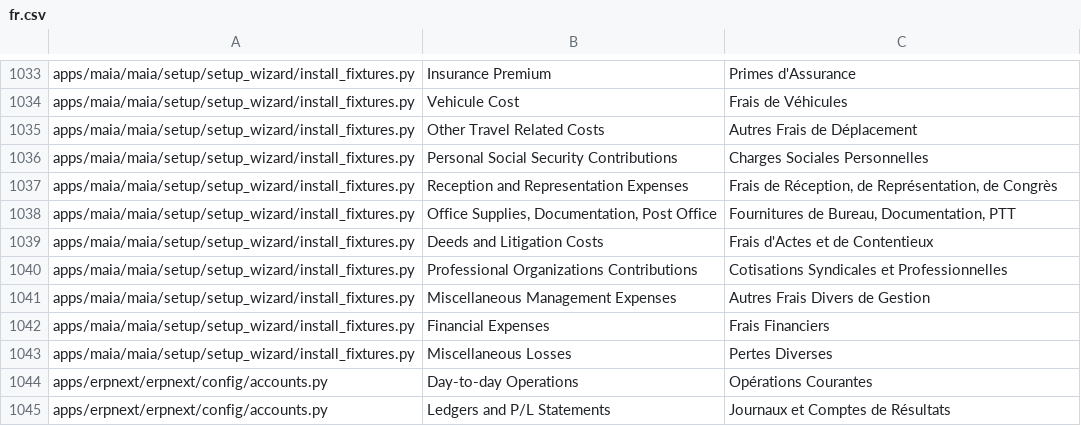
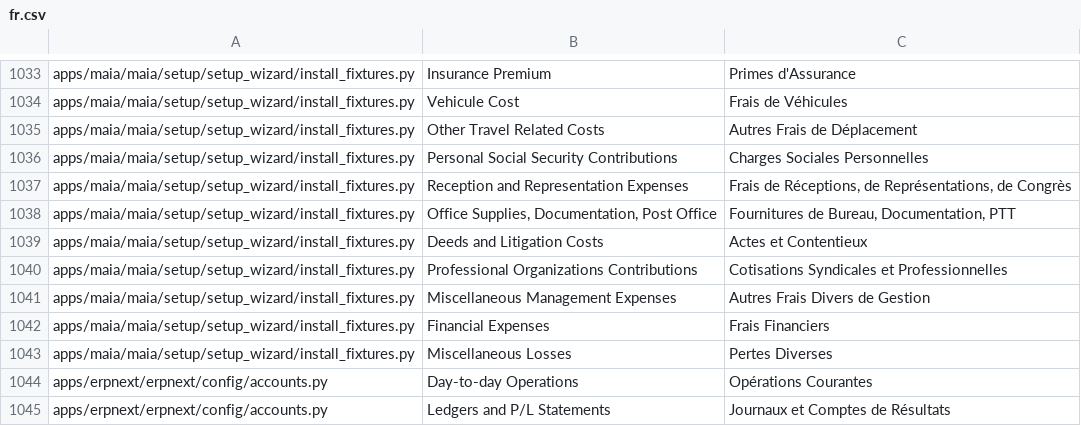
Before and after one commit to dokos-io/maia, a CSV file: maia/translations/fr.csv, drawn as a sheet; only a part is shown, gaps mark what is left out; the diff covers the shown part only.

```diff
--- a/maia/translations/fr.csv
+++ b/maia/translations/fr.csv
@@ -1036,5 +1036,5 @@ apps/maia/maia/setup/setup_wizard/install_fixtures.py,Other Travel Related Costs
 apps/maia/maia/setup/setup_wizard/install_fixtures.py,Personal Social Security Contributions,Charges Sociales Personnelles
-apps/maia/maia/setup/setup_wizard/install_fixtures.py,"Reception and Representation Expenses","Frais de Réception, de Représentation, de Congrès"
+apps/maia/maia/setup/setup_wizard/install_fixtures.py,"Reception and Representation Expenses","Frais de Réceptions, de Représentations, de Congrès"
 apps/maia/maia/setup/setup_wizard/install_fixtures.py,"Office Supplies, Documentation, Post Office","Fournitures de Bureau, Documentation, PTT"
-apps/maia/maia/setup/setup_wizard/install_fixtures.py,Deeds and Litigation Costs,Frais d'Actes et de Contentieux
+apps/maia/maia/setup/setup_wizard/install_fixtures.py,Deeds and Litigation Costs,Actes et Contentieux
 apps/maia/maia/setup/setup_wizard/install_fixtures.py,Professional Organizations Contributions,Cotisations Syndicales et Professionnelles
```
Also changed, not shown: 40 added rows and 2 edited cells elsewhere in this file, 6 other files.
